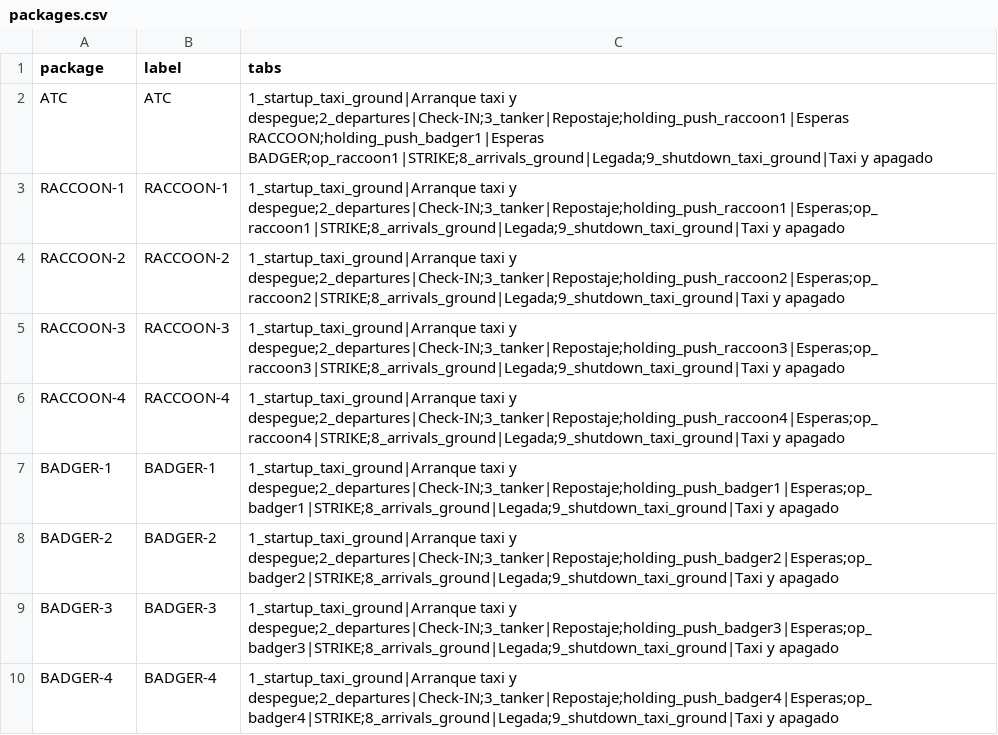
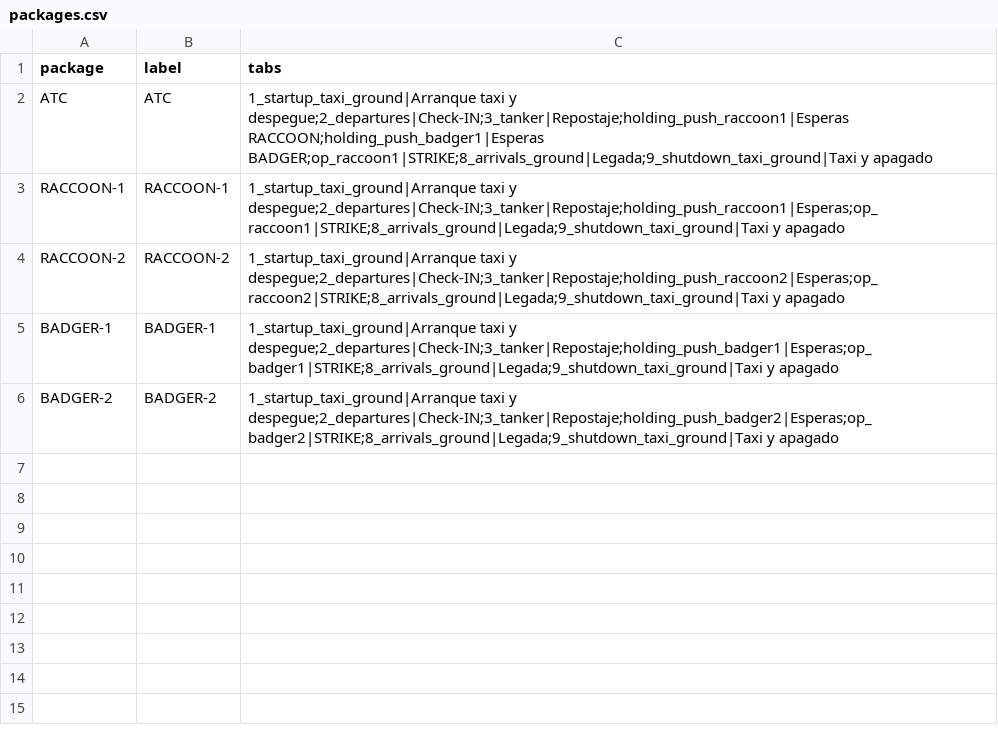
Before and after one commit to Cocktail-DCS/bandits_kneeboard, a CSV file: conf/packages.csv, drawn as a sheet; the diff names each change by its address in the sheet, - before the commit and + after, or states it on an @@ line.

```diff
--- a/conf/packages.csv
+++ b/conf/packages.csv
-row 5: RACCOON-3 | RACCOON-3 | 1_startup_taxi_ground|Arranque taxi y despegue;2_departures|Check-IN;3_tanker|Repostaje;holding_push_raccoon3|Esperas;op_raccoon3|STRIKE;8_arrivals_ground|Legada;9_shutdown_taxi_ground|Taxi y apagado
-row 6: RACCOON-4 | RACCOON-4 | 1_startup_taxi_ground|Arranque taxi y despegue;2_departures|Check-IN;3_tanker|Repostaje;holding_push_raccoon4|Esperas;op_raccoon4|STRIKE;8_arrivals_ground|Legada;9_shutdown_taxi_ground|Taxi y apagado
-row 9: BADGER-3 | BADGER-3 | 1_startup_taxi_ground|Arranque taxi y despegue;2_departures|Check-IN;3_tanker|Repostaje;holding_push_badger3|Esperas;op_badger3|STRIKE;8_arrivals_ground|Legada;9_shutdown_taxi_ground|Taxi y apagado
-row 10: BADGER-4 | BADGER-4 | 1_startup_taxi_ground|Arranque taxi y despegue;2_departures|Check-IN;3_tanker|Repostaje;holding_push_badger4|Esperas;op_badger4|STRIKE;8_arrivals_ground|Legada;9_shutdown_taxi_ground|Taxi y apagado
```
Also changed, not shown: 8 other files.
